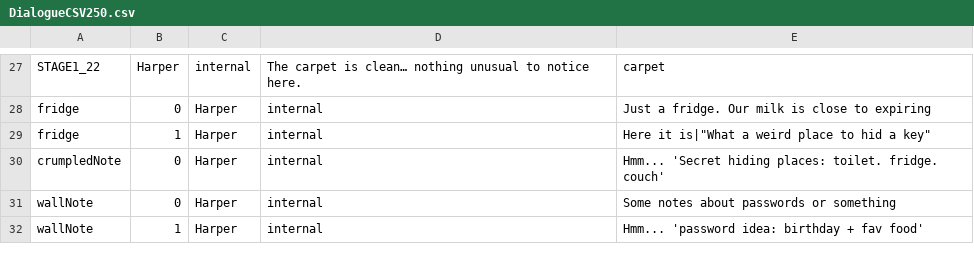
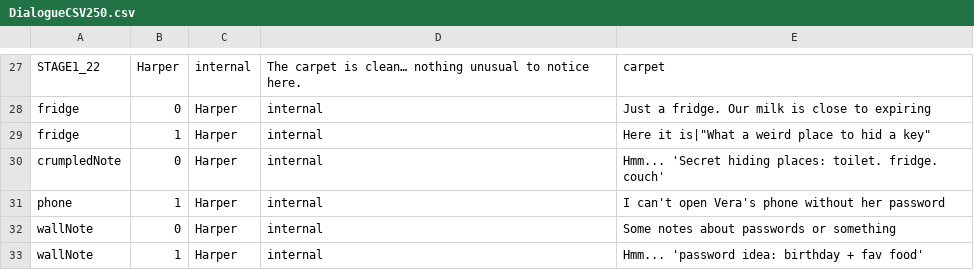
Before and after one commit to Midnight-Umbrella/Project-Hidden-Threads, a CSV file: Assets/Scripts/Dialogue/DialogueCSV250.csv, drawn as a sheet; only a part is shown, gaps mark what is left out.

Commit message:
Bug Fixes
-Speaker Name appears properly in first stage
-Dialogue and Clue pickups no longer interrupt each other
-The phone now is more explicit about needing a password. (dialogue triggered when p pressed bu phone locked)
-closing clue popup no longer triggers dialogue
-closing dialogue no longer triggers dialogue
-Small tweaks to dialogue

```diff
--- a/Assets/Scripts/Dialogue/DialogueCSV250.csv
+++ b/Assets/Scripts/Dialogue/DialogueCSV250.csv
@@ -30,2 +30,3 @@ fridge,1,Harper,internal,"Here it is"|"What a weird place to hid a key"
 crumpledNote,0,Harper,internal,"Hmm... 'Secret hiding places: toilet. fridge. couch'"
+phone,1,Harper,internal,"I can't open Vera's phone without her password"
 wallNote,0,Harper,internal,"Some notes about passwords or something"
```
Also changed, not shown: 10 other files.
